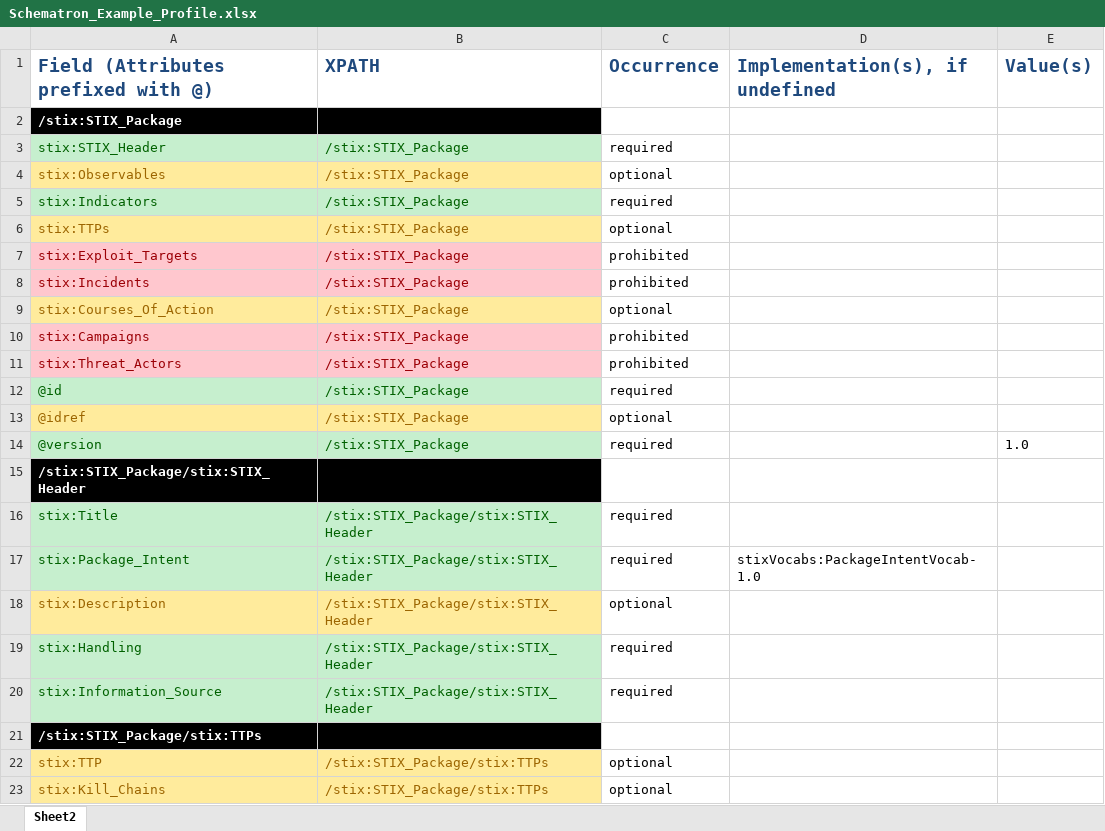
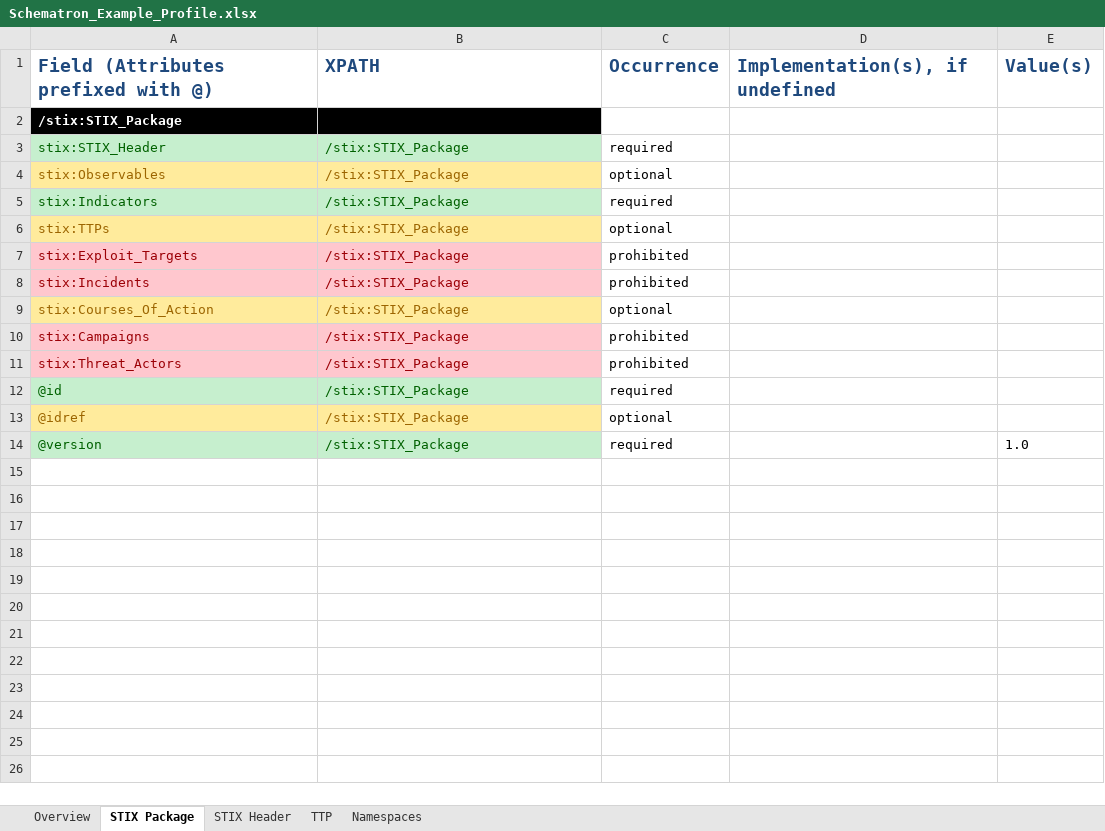
Before and after one commit to STIXProject/stix-validator, an Excel workbook: examples/Schematron_Example_Profile.xlsx, sheet STIX Package, drawn as a sheet; values as stored, in another font and other column widths than the file's, no borders; the diff names each change by its address in the sheet, - before the commit and + after, or states it on an @@ line.

Commit message:
Updated ProfileValidator class to process multiple profile worksheets. Removed a lot of unnecessary code. Updated sample profile to include multiple worksheets and an overview and namespaces worksheet

```diff
--- a/examples/Schematron_Example_Profile.xlsx (sheet STIX Package)
+++ b/examples/Schematron_Example_Profile.xlsx (sheet STIX Package)
-sheet tab: Sheet2
+sheet tab: STIX Package
+sheet tab: Overview
+sheet tab: STIX Header
+sheet tab: TTP
+sheet tab: Namespaces
-row 15: /stix:STIX_Package/stix:STIX_Header
-row 16: stix:Title | /stix:STIX_Package/stix:STIX_Header | required
-row 17: stix:Package_Intent | /stix:STIX_Package/stix:STIX_Header | required | stixVocabs:PackageIntentVocab-1.0
-row 18: stix:Description | /stix:STIX_Package/stix:STIX_Header | optional
-row 19: stix:Handling | /stix:STIX_Package/stix:STIX_Header | required
-row 20: stix:Information_Source | /stix:STIX_Package/stix:STIX_Header | required
-row 21: /stix:STIX_Package/stix:TTPs
-row 22: stix:TTP | /stix:STIX_Package/stix:TTPs | optional
-row 23: stix:Kill_Chains | /stix:STIX_Package/stix:TTPs | optional
```
Also changed, not shown: 1 other file.
